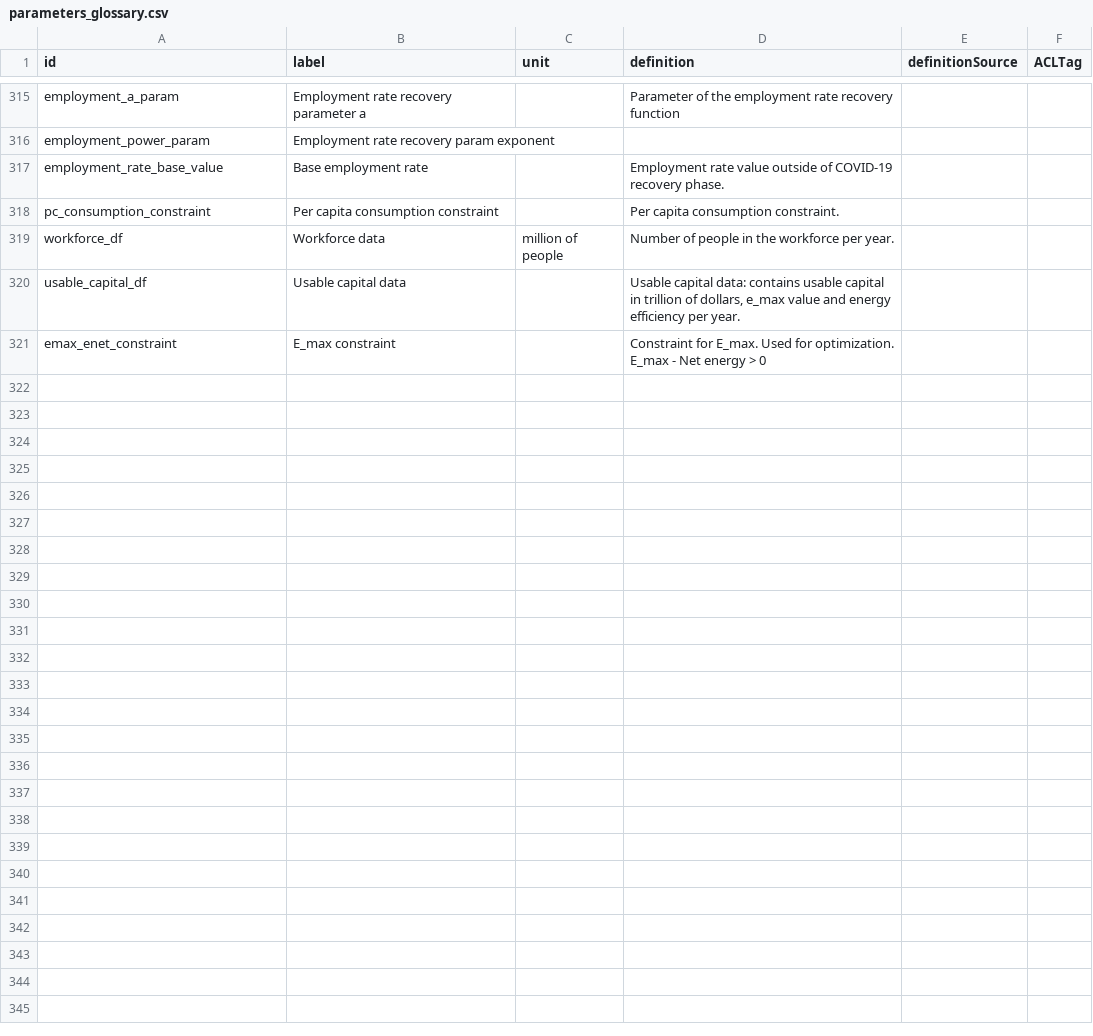
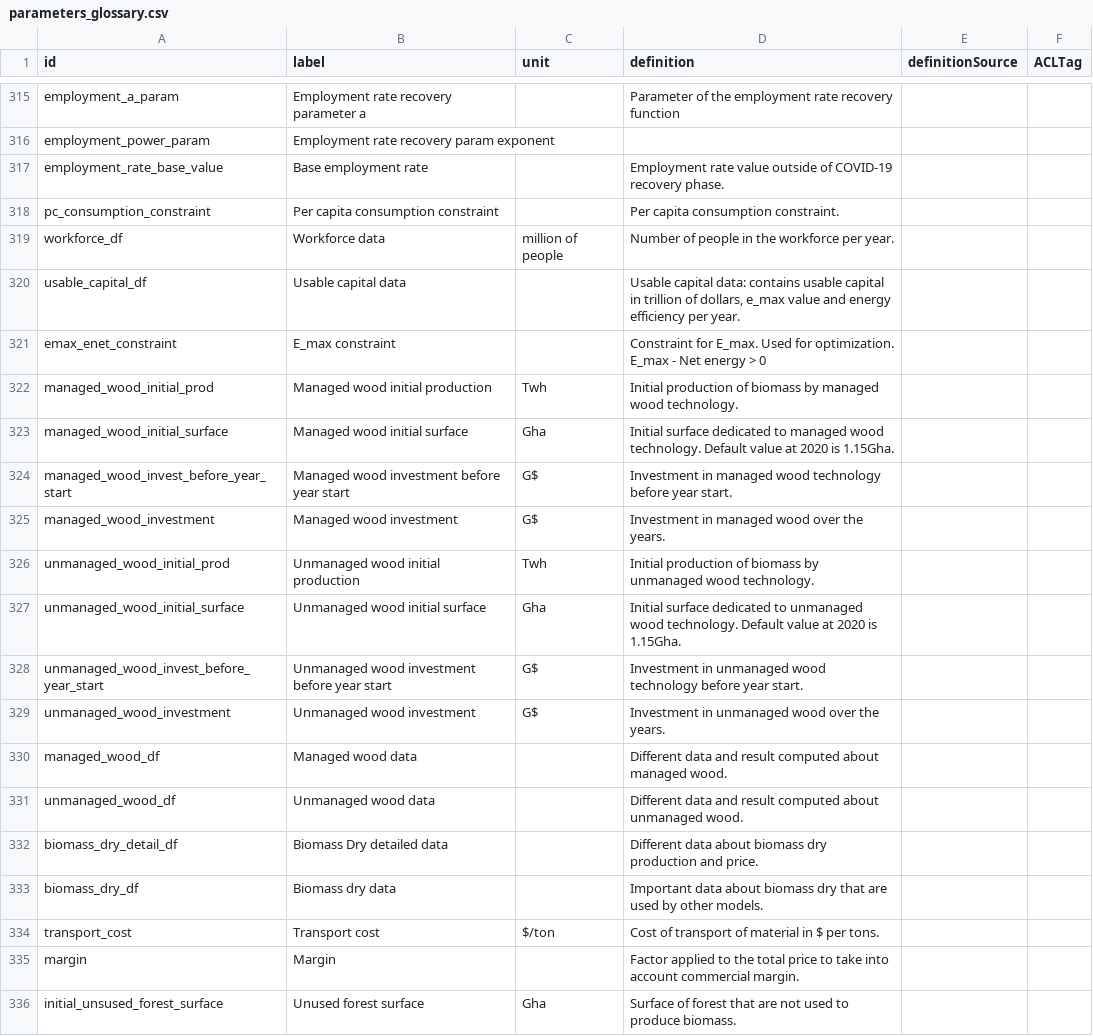
Before and after one commit to os-climate/witness-core, a CSV file: parameters_glossary.csv, drawn as a sheet; only a part is shown, gaps mark what is left out; the diff names each change by its address in the sheet, - before the commit and + after, or states it on an @@ line.

Commit message:
add constant to forest model, complete documentation and ontology

```diff
--- a/parameters_glossary.csv
+++ b/parameters_glossary.csv
+row 322: managed_wood_initial_prod | Managed wood initial production | Twh | Initial production of biomass by managed wood technology.
+row 323: managed_wood_initial_surface | Managed wood initial surface | Gha | Initial surface dedicated to managed wood technology. Default value at 2020 is 1.15Gha.
+row 324: managed_wood_invest_before_year_start | Managed wood investment before year start | G$ | Investment in managed wood technology before year start.
+row 325: managed_wood_investment | Managed wood investment | G$ | Investment in managed wood over the years.
+row 326: unmanaged_wood_initial_prod | Unmanaged wood initial production | Twh | Initial production of biomass by unmanaged wood technology.
+row 327: unmanaged_wood_initial_surface | Unmanaged wood initial surface | Gha | Initial surface dedicated to unmanaged wood technology. Default value at 2020 is 1.15Gha.
+row 328: unmanaged_wood_invest_before_year_start | Unmanaged wood investment before year start | G$ | Investment in unmanaged wood technology before year start.
+row 329: unmanaged_wood_investment | Unmanaged wood investment | G$ | Investment in unmanaged wood over the years.
+row 330: managed_wood_df | Managed wood data |  | Different data and result computed about managed wood.
+row 331: unmanaged_wood_df | Unmanaged wood data |  | Different data and result computed about unmanaged wood.
+row 332: biomass_dry_detail_df | Biomass Dry detailed data |  | Different data about biomass dry production and price.
+row 333: biomass_dry_df | Biomass dry data |  | Important data about biomass dry that are used by other models.
+row 334: transport_cost | Transport cost | $/ton | Cost of transport of material in $ per tons.
+row 335: margin | Margin |  | Factor applied to the total price to take into account commercial margin.
+row 336: initial_unsused_forest_surface | Unused forest surface | Gha | Surface of forest that are not used to produce biomass.
```
Also changed, not shown: 4 other files.
